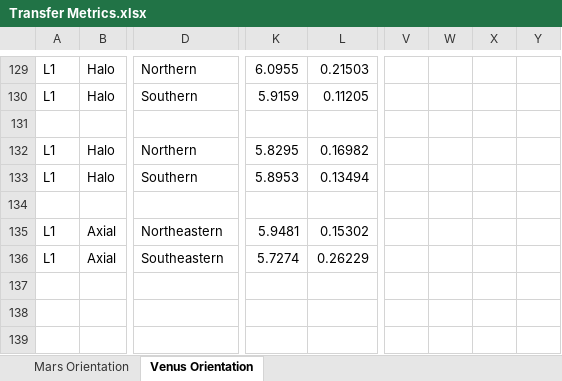
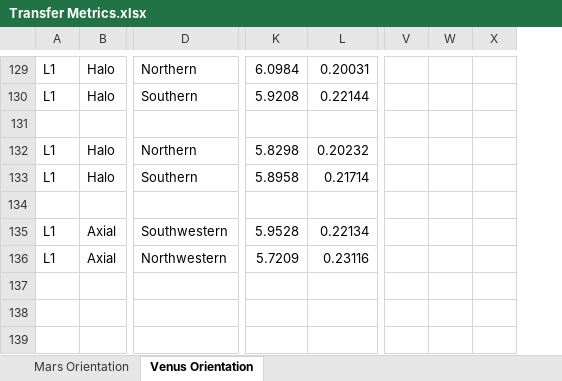
Before and after one commit to JonathanRichmond/PhDMATLABScripts, an Excel workbook: Transfer Metrics.xlsx, sheet Venus Orientation, drawn as a sheet; only a part is shown, gaps mark what is left out; values as stored, in another font and other column widths than the file's, no borders; removed rows and columns are numbered as before the commit, all else as after; the diff covers the shown part only; the diff names each change by its address in the sheet, - before the commit and + after, or states it on an @@ line.

```diff
--- a/Transfer Metrics.xlsx (sheet Venus Orientation)
+++ b/Transfer Metrics.xlsx (sheet Venus Orientation)
-column K, rows 129-136: 6.0955 | 5.9159 |  | 5.8295 | 5.8953 |  | 5.9481 | 5.7274
-column L, rows 129-136: 0.21503 | 0.11205 |  | 0.16982 | 0.13494 |  | 0.15302 | 0.26229
+column K, rows 129-136: 6.0984 | 5.9208 |  | 5.8298 | 5.8958 |  | 5.9528 | 5.7209
+column L, rows 129-136: 0.20031 | 0.22144 |  | 0.20232 | 0.21714 |  | 0.22134 | 0.23116
-column V, empty
-column W, empty
-column X, empty
-column Y, empty
+column V, empty
+column W, empty
+column X, empty
-D135: Northeastern
+D135: Southwestern
-D136: Southeastern
+D136: Northwestern
```
Also changed, not shown: 1 added row, 1 removed row, 39 edited cells and cell formats elsewhere in this sheet, sheet Mars Orientation, 27 other files.
